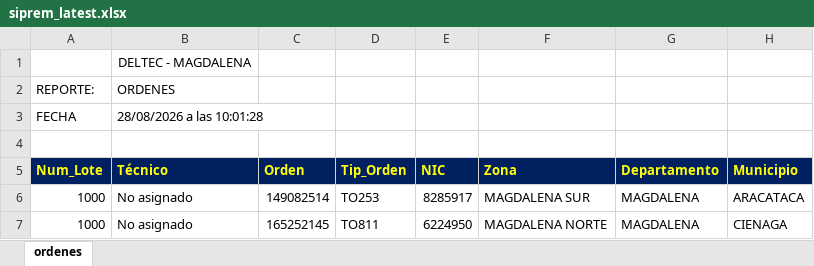
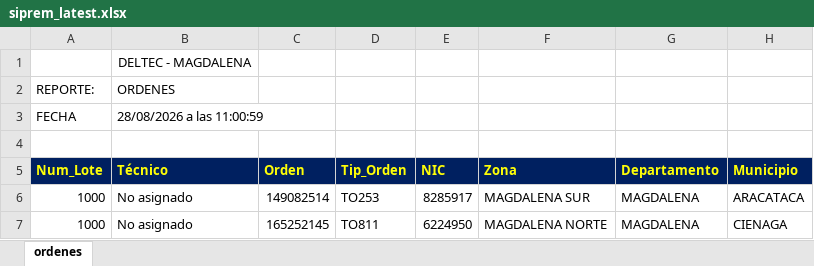
Before and after one commit to vikano27-debug/Dashboard_ING_VOA, an Excel workbook: siprem_latest.xlsx, sheet ordenes, drawn as a sheet; only a part is shown; values as stored, in another font and other column widths than the file's, no borders; the diff covers the shown part only; the diff names each change by its address in the sheet, - before the commit and + after, or states it on an @@ line.

```diff
--- a/siprem_latest.xlsx (sheet ordenes)
+++ b/siprem_latest.xlsx (sheet ordenes)
-B3 (Técnico): 28/08/2026 a las 10:01:28
+B3 (Técnico): 28/08/2026 a las 11:00:59
```
Also changed, not shown: 3 added rows, 15 removed rows and 35 edited cells elsewhere in this sheet.
